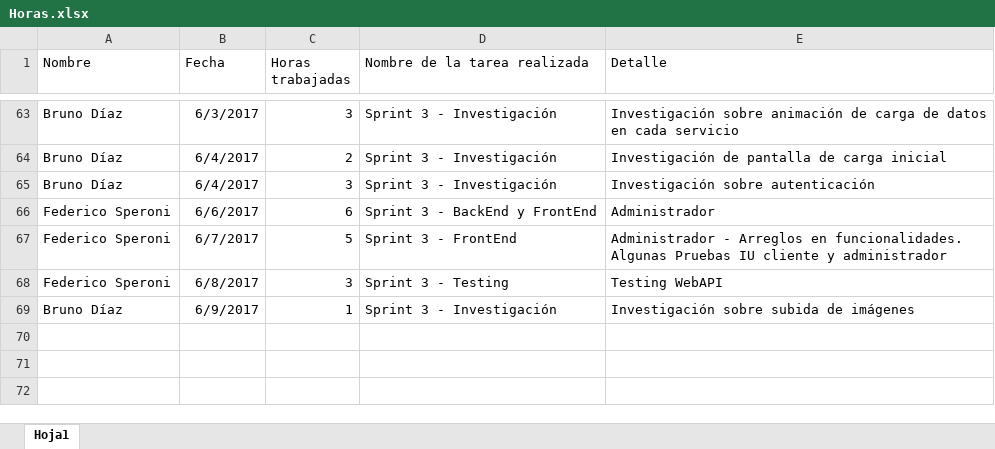
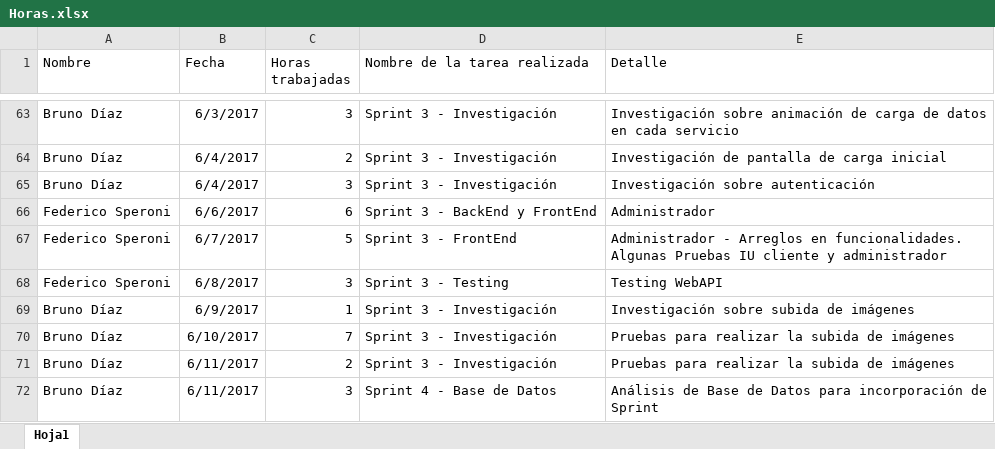
Before and after one commit to fedespe/ProyectoFinal, an Excel workbook: Documentacion/Horas.xlsx, sheet Hoja1, drawn as a sheet; only a part is shown, gaps mark what is left out; values as stored, in another font and other column widths than the file's, no borders; the diff names each change by its address in the sheet, - before the commit and + after, or states it on an @@ line.

Commit message:
Subo solo el registro de horas y el excel con la idea de la base de datos. No subo el código porque lo tengo hecho pedazos de hacer pruebas. No quiero borrar nada por ahora porque cada vez me siento más cerca de lograr algo con las imágenes jaja.

```diff
--- a/Documentacion/Horas.xlsx (sheet Hoja1)
+++ b/Documentacion/Horas.xlsx (sheet Hoja1)
+row 70: Bruno Díaz | 6/10/2017 | 7 | Sprint 3 - Investigación | Pruebas para realizar la subida de imágenes
+row 71: Bruno Díaz | 6/11/2017 | 2 | Sprint 3 - Investigación | Pruebas para realizar la subida de imágenes
+row 72: Bruno Díaz | 6/11/2017 | 3 | Sprint 4 - Base de Datos | Análisis de Base de Datos para incorporación de Sprint
```
Also changed, not shown: 6 other files.
